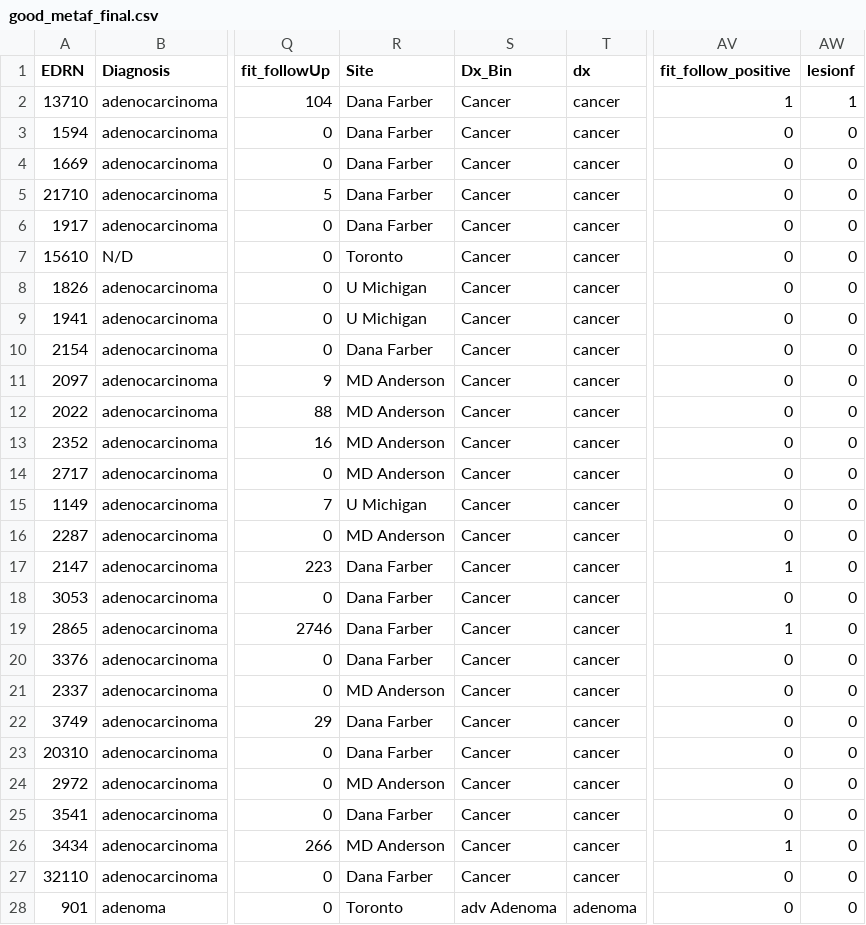
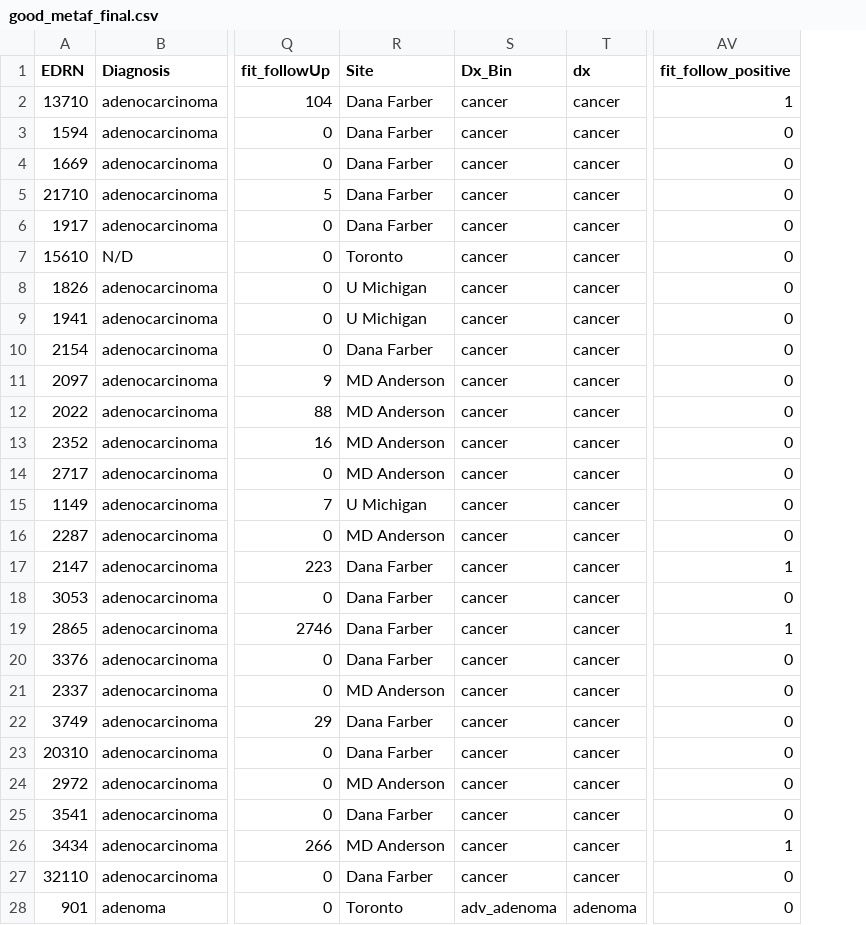
Before and after one commit to SchlossLab/Sze_FollowUps_Microbiome_2017, a CSV file: results/tables/mod_metadata/good_metaf_final.csv, drawn as a sheet; only a part is shown, gaps mark what is left out; the diff covers the shown part only; the diff names each change by its address in the sheet, - before the commit and + after, or states it on an @@ line.

```diff
--- a/results/tables/mod_metadata/good_metaf_final.csv
+++ b/results/tables/mod_metadata/good_metaf_final.csv
-column AW (lesionf), rows 2-28: 1 | 0 | 0 | 0 | 0 | 0 | 0 | 0 | 0 | 0 | 0 | 0 | 0 | 0 | 0 | 0 | 0 | 0 | 0 | 0 | 0 | 0 | 0 | 0 | 0 | 0 | 0
-S2:S27 (Dx_Bin): Cancer
+S2:S27 (Dx_Bin): cancer
-S28 (Dx_Bin): adv Adenoma
+S28 (Dx_Bin): adv_adenoma
```
Also changed, not shown: 40 edited cells elsewhere in this file, results/tables/mod_metadata/metaF_final.csv, results/tables/mod_metadata/metaI_final.csv, 6 other files.
